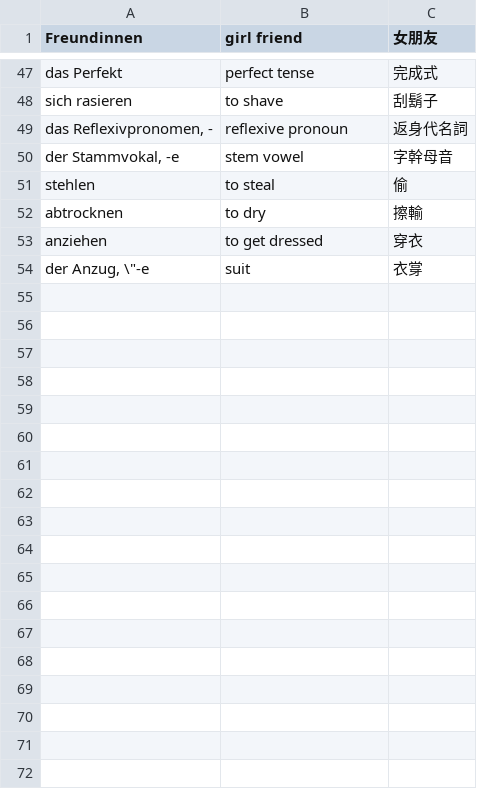
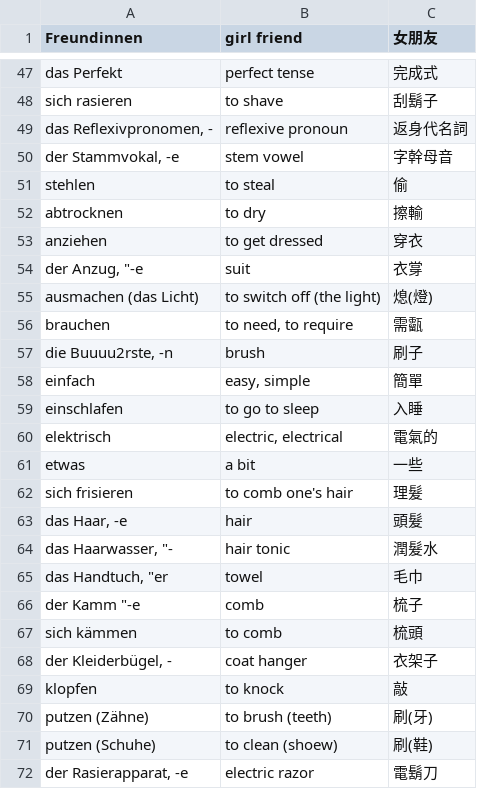
Before and after one commit to thomasjao/Deutsch, a CSV file: wörter/abschnitt-10.csv, drawn as a sheet; only a part is shown, gaps mark what is left out; the diff covers the shown part only.

Commit message:
Update abschnitt-10.csv

```diff
--- a/wörter/abschnitt-10.csv
+++ b/wörter/abschnitt-10.csv
@@ -53,2 +53,20 @@
 "anziehen","to get dressed","穿衣"
-"der Anzug, \""-e","suit","衣牚"
+"der Anzug, ""-e","suit","衣牚"
+"ausmachen (das Licht)","to switch off (the light)","熄(燈)"
+"brauchen","to need, to require","需㽌"
+"die Buuuu2rste, -n","brush","刷子"
+"einfach","easy, simple","簡單"
+"einschlafen","to go to sleep","入睡"
+"elektrisch","electric, electrical","電氣的"
+"etwas","a bit","一些"
+"sich frisieren","to comb one's hair","理髮"
+"das Haar, -e","hair","頭髮"
+"das Haarwasser, ""-","hair tonic","潤髮水"
+"das Handtuch, ""er","towel","毛巾"
+"der Kamm ""-e","comb","梳子"
+"sich kämmen","to comb","梳頭"
+"der Kleiderbügel, -","coat hanger","衣架子"
+"klopfen","to knock","敲"
+"putzen (Zähne)","to brush (teeth)","刷(牙)"
+"putzen (Schuhe)","to clean (shoew)","刷(鞋)"
+"der Rasierapparat, -e","electric razor","電鬍刀"
```
Also changed, not shown: 13 added rows elsewhere in this file.
